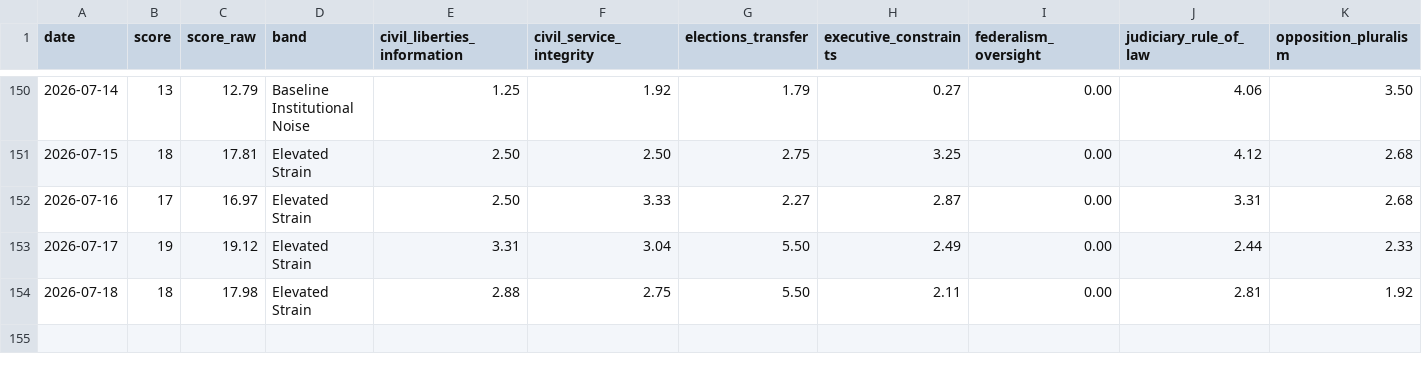
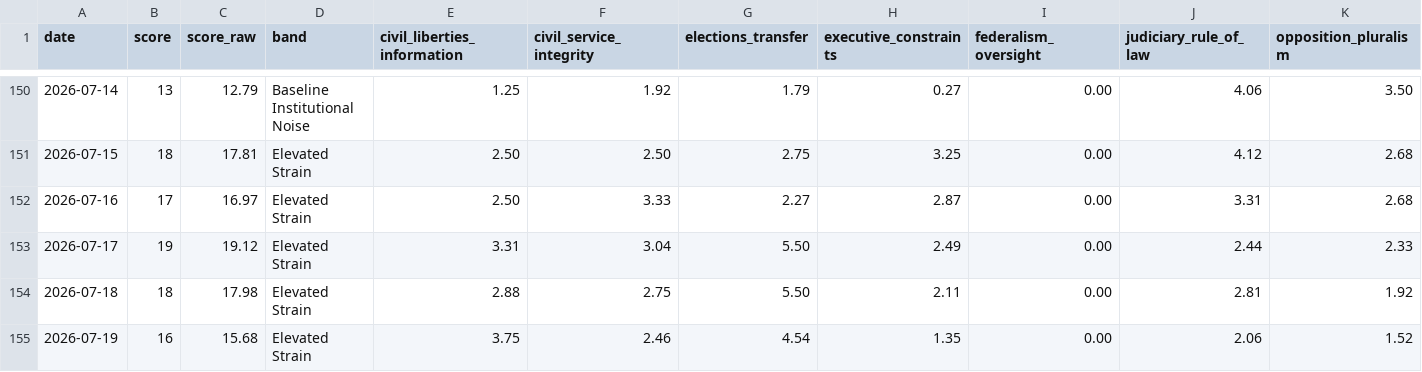
Before and after one commit to enkiEng/us-constitutional-risk-daily, a CSV file: data/constitutional_risk_history.csv, drawn as a sheet; only a part is shown, gaps mark what is left out; rows hold the shown columns only; the diff names each change by its address in the sheet, - before the commit and + after, or states it on an @@ line.

```diff
--- a/data/constitutional_risk_history.csv
+++ b/data/constitutional_risk_history.csv
+row 155: 2026-07-19 | 16 | 15.68 | Elevated Strain | 3.75 | 2.46 | 4.54 | 1.35 | 0.00 | 2.06 | 1.52
```
Also changed, not shown: data/constitutional_signal_scores.csv, site/data/constitutional_risk_history.csv, 5 other files.
